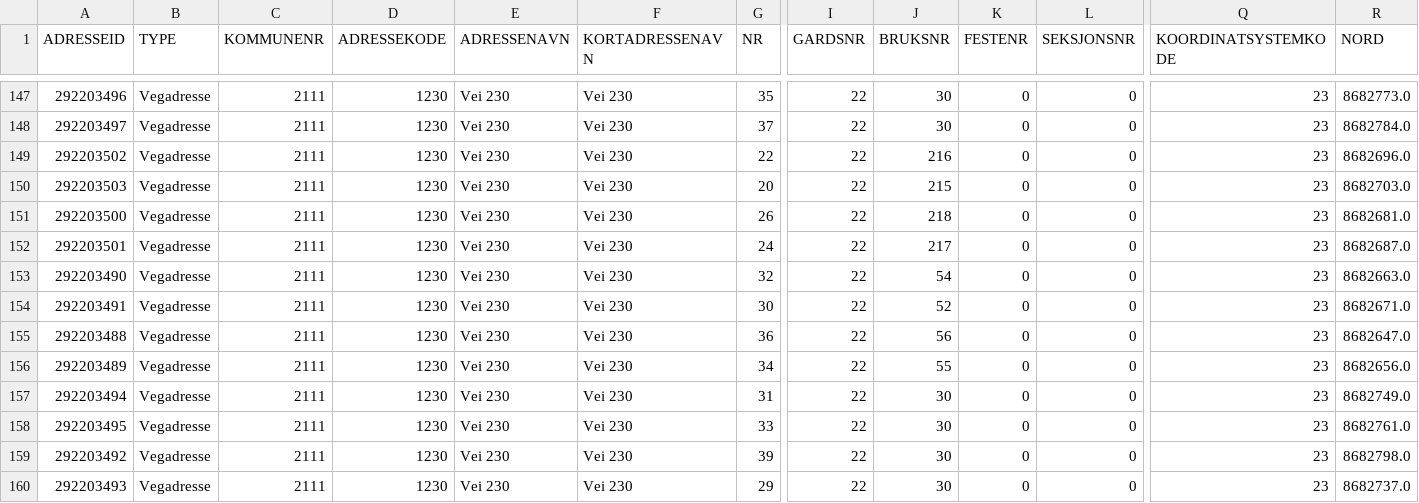
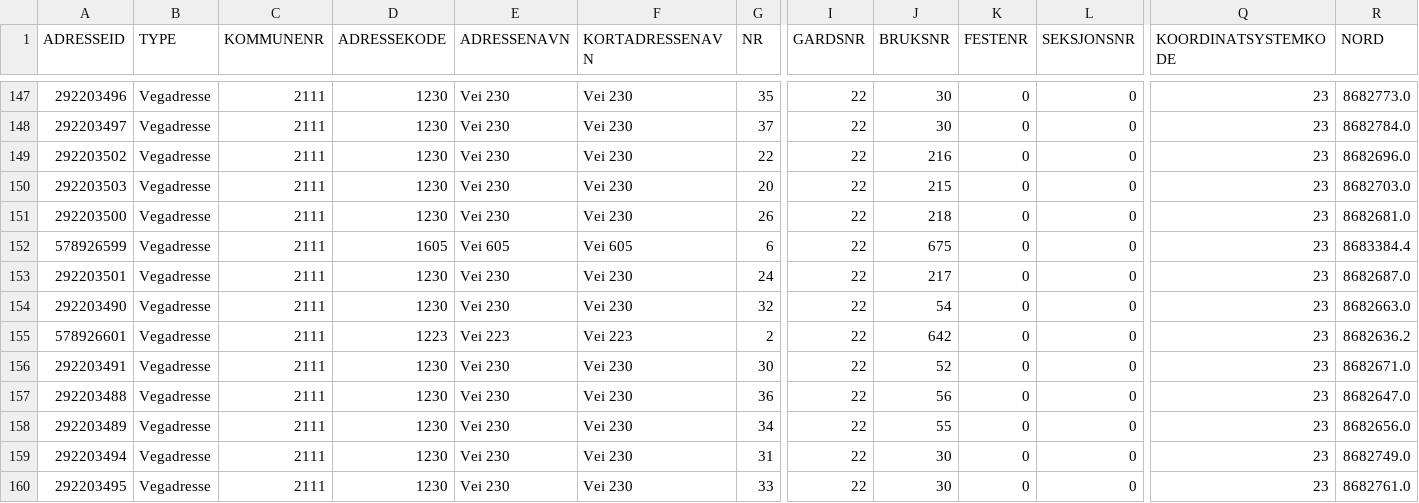
Before and after one commit to 05D/address-data, a CSV file: P13_21_SVALBARD_Adresse.csv, drawn as a sheet; only a part is shown, gaps mark what is left out; the shorter side is filled out with more unchanged rows; rows hold the shown columns only; the diff names each change by its address in the sheet, - before the commit and + after, or states it on an @@ line.

Commit message:
Data from 2017-10-29

```diff
--- a/P13_21_SVALBARD_Adresse.csv
+++ b/P13_21_SVALBARD_Adresse.csv
+row 152: 578926599 | Vegadresse | 2111 | 1605 | Vei 605 | Vei 605 | 6 | 22 | 675 | 0 | 0 | 23 | 8683384.4
+row 155: 578926601 | Vegadresse | 2111 | 1223 | Vei 223 | Vei 223 | 2 | 22 | 642 | 0 | 0 | 23 | 8682636.2
```
Also changed, not shown: 1 other file.
